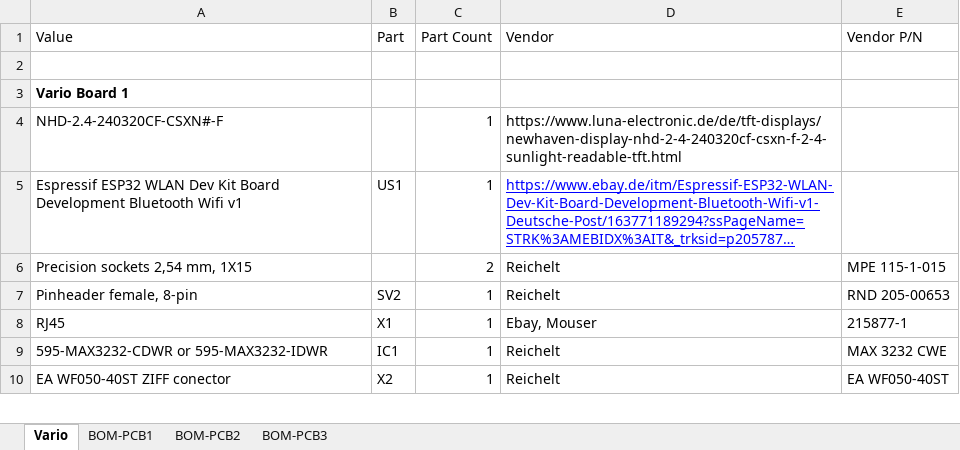
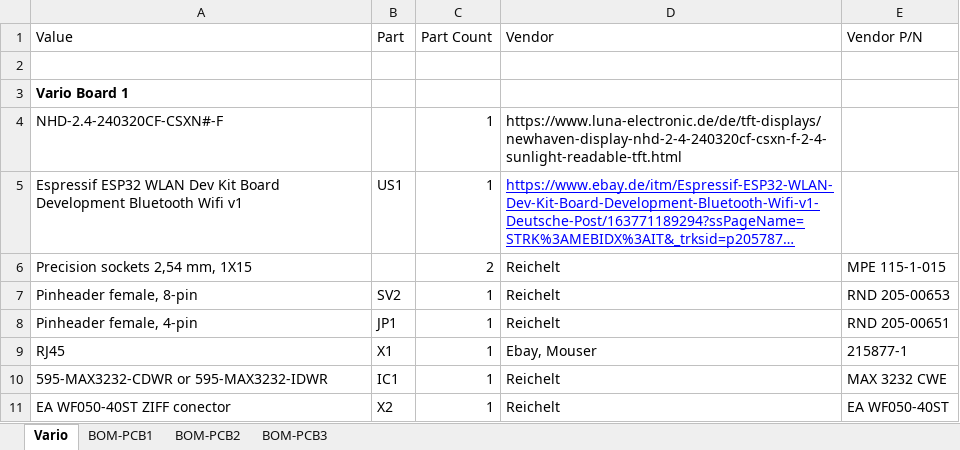
Before and after one commit to linuxianer99/FreeVarioGauge, an Excel workbook: Bill_of_Material.xlsx, sheet Vario, drawn as a sheet; only a part is shown; long unchanged cells end in …; values as stored, in another font and other column widths than the file's, no borders; the diff names each change by its address in the sheet, - before the commit and + after, or states it on an @@ line.

Commit message:
Update Bill_of_Material.xlsx

```diff
--- a/Bill_of_Material.xlsx (sheet Vario)
+++ b/Bill_of_Material.xlsx (sheet Vario)
+row 8: Pinheader female, 4-pin | JP1 | 1 | Reichelt | RND 205-00651
```
